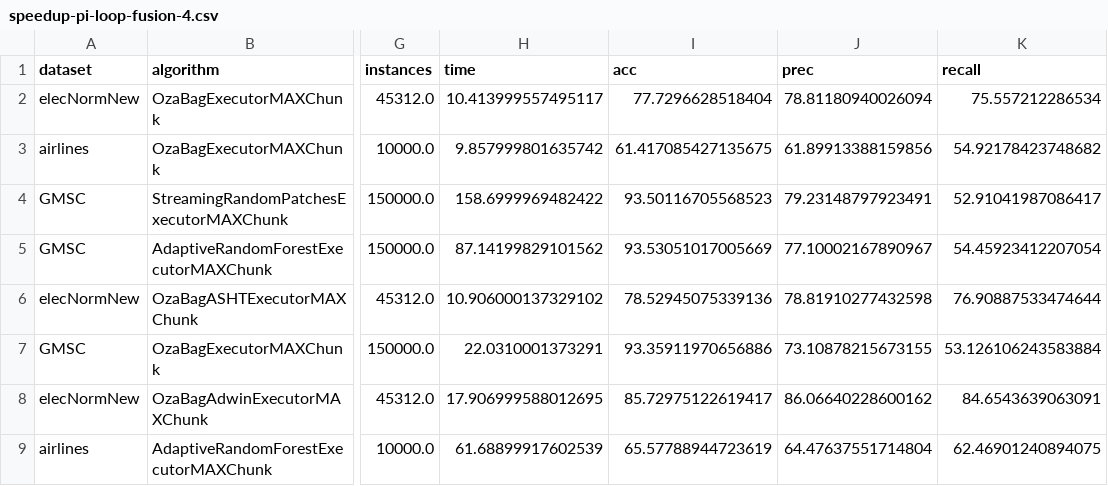
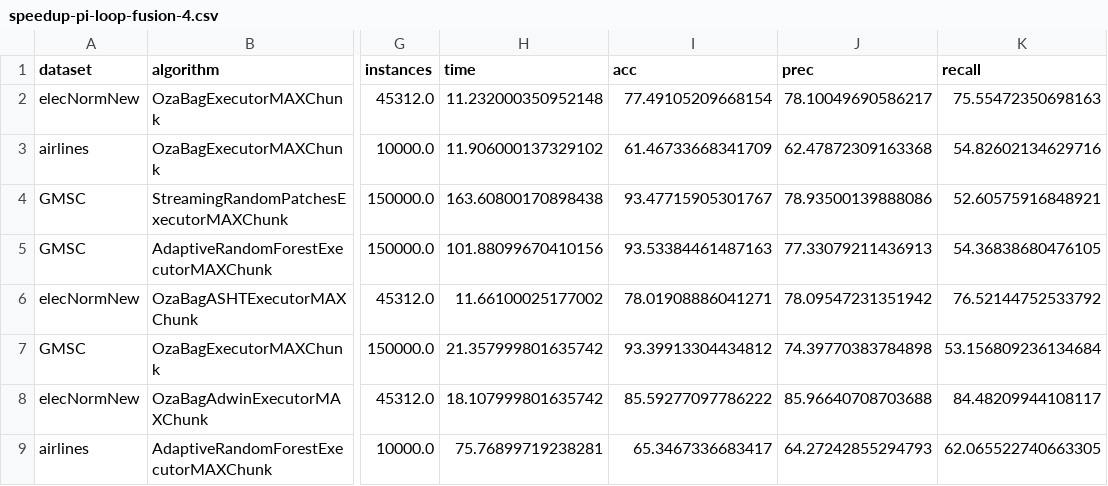
Before and after one commit to HPCSys-Lab/tecnhiques-reduce-consumption-energy, a CSV file: parsed_csvs/speedup-pi-loop-fusion-4.csv, drawn as a sheet; only a part is shown, gaps mark what is left out; the diff covers the shown part only; the diff names each change by its address in the sheet, - before the commit and + after, or states it on an @@ line.

Commit message:
Updates speedup with many time executions

```diff
--- a/parsed_csvs/speedup-pi-loop-fusion-4.csv
+++ b/parsed_csvs/speedup-pi-loop-fusion-4.csv
-H2 (time): 10.413999557495117
+H2 (time): 11.232000350952148
-I2 (acc): 77.7296628518404
+I2 (acc): 77.49105209668154
-J2 (prec): 78.81180940026094
+J2 (prec): 78.10049690586217
-K2 (recall): 75.557212286534
+K2 (recall): 75.55472350698163
-H3 (time): 9.857999801635742
+H3 (time): 11.906000137329102
-I3 (acc): 61.417085427135675
+I3 (acc): 61.46733668341709
-J3 (prec): 61.89913388159856
+J3 (prec): 62.47872309163368
-K3 (recall): 54.92178423748682
+K3 (recall): 54.82602134629716
-H4 (time): 158.6999969482422
+H4 (time): 163.60800170898438
-I4 (acc): 93.50116705568523
+I4 (acc): 93.47715905301767
-J4 (prec): 79.23148797923491
+J4 (prec): 78.93500139888086
-K4 (recall): 52.91041987086417
+K4 (recall): 52.60575916848921
-H5 (time): 87.14199829101562
+H5 (time): 101.88099670410156
-I5 (acc): 93.53051017005669
+I5 (acc): 93.53384461487163
-J5 (prec): 77.10002167890967
+J5 (prec): 77.33079211436913
-K5 (recall): 54.45923412207054
+K5 (recall): 54.36838680476105
-H6 (time): 10.906000137329102
+H6 (time): 11.66100025177002
-I6 (acc): 78.52945075339136
+I6 (acc): 78.01908886041271
-J6 (prec): 78.81910277432598
+J6 (prec): 78.09547231351942
-K6 (recall): 76.90887533474644
+K6 (recall): 76.52144752533792
-H7 (time): 22.0310001373291
+H7 (time): 21.357999801635742
-I7 (acc): 93.35911970656886
+I7 (acc): 93.39913304434812
-J7 (prec): 73.10878215673155
+J7 (prec): 74.39770383784898
-K7 (recall): 53.126106243583884
+K7 (recall): 53.156809236134684
-H8 (time): 17.906999588012695
+H8 (time): 18.107999801635742
-I8 (acc): 85.72975122619417
+I8 (acc): 85.59277097786222
-J8 (prec): 86.06640228600162
+J8 (prec): 85.96640708703688
-K8 (recall): 84.6543639063091
+K8 (recall): 84.48209944108117
-H9 (time): 61.68899917602539
+H9 (time): 75.76899719238281
-I9 (acc): 65.57788944723619
+I9 (acc): 65.3467336683417
-J9 (prec): 64.47637551714804
+J9 (prec): 64.27242855294793
-K9 (recall): 62.46901240894075
+K9 (recall): 62.065522740663305
```
Also changed, not shown: 66 edited cells elsewhere in this file, parsed_csvs/speedup-pi-loop-fusion-1.csv, parsed_csvs/speedup-pi-loop-fusion-mini-batching.csv, 5 other files.
